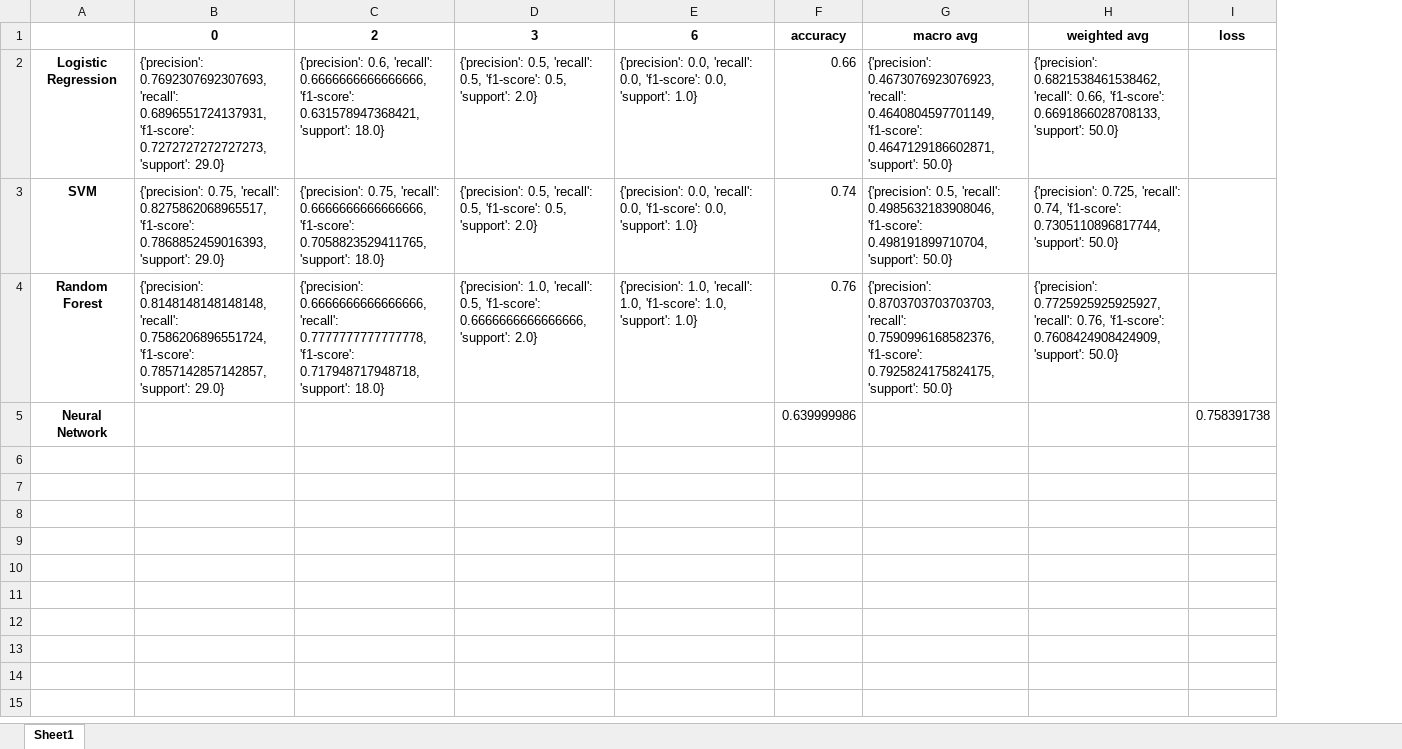
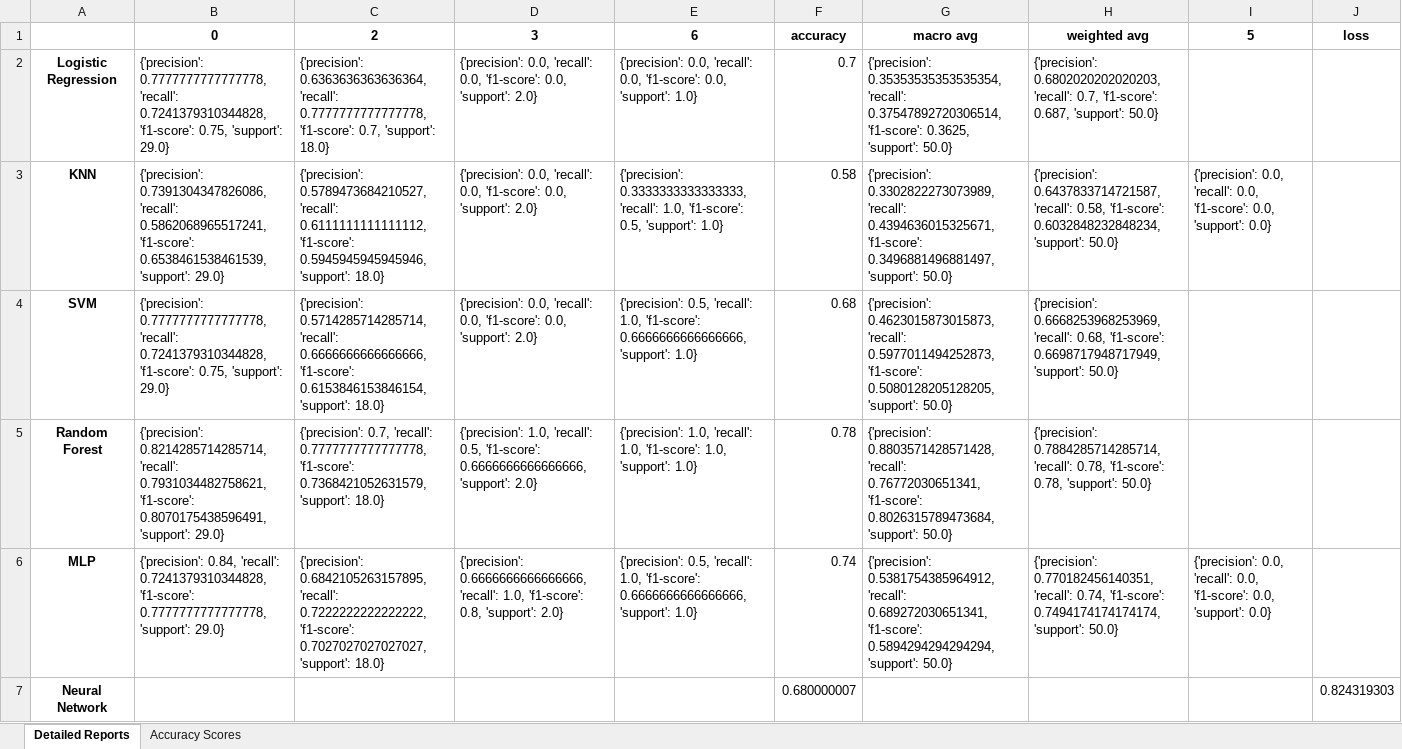
Before and after one commit to julientournier6/dataetia, an Excel workbook: machine_learning/apprentissage.xlsx, sheet Detailed Reports, drawn as a sheet; values as stored, in another font and other column widths than the file's, no borders; addresses are those after the commit; the diff names each change by its address in the sheet, - before the commit and + after, or states it on an @@ line.

Commit message:
model peut lancer les differents models algo et recuperer leurs stats de precision

```diff
--- a/machine_learning/apprentissage.xlsx (sheet Detailed Reports)
+++ b/machine_learning/apprentissage.xlsx (sheet Detailed Reports)
-sheet tab: Sheet1
+sheet tab: Detailed Reports
+sheet tab: Accuracy Scores
+column I, row 1: 5
-B2: {'precision': 0.7692307692307693, 'recall': 0.6896551724137931, 'f1-score': 0.7272727272727273, 'support': 29.0}
+B2: {'precision': 0.7777777777777778, 'recall': 0.7241379310344828, 'f1-score': 0.75, 'support': 29.0}
-C2: {'precision': 0.6, 'recall': 0.6666666666666666, 'f1-score': 0.631578947368421, 'support': 18.0}
+C2: {'precision': 0.6363636363636364, 'recall': 0.7777777777777778, 'f1-score': 0.7, 'support': 18.0}
-D2: {'precision': 0.5, 'recall': 0.5, 'f1-score': 0.5, 'support': 2.0}
+D2: {'precision': 0.0, 'recall': 0.0, 'f1-score': 0.0, 'support': 2.0}
-F2: 0.66
+F2: 0.7
-G2: {'precision': 0.4673076923076923, 'recall': 0.4640804597701149, 'f1-score': 0.4647129186602871, 'support': 50.0}
+G2: {'precision': 0.35353535353535354, 'recall': 0.37547892720306514, 'f1-score': 0.3625, 'support': 50.0}
-H2: {'precision': 0.6821538461538462, 'recall': 0.66, 'f1-score': 0.6691866028708133, 'support': 50.0}
+H2: {'precision': 0.6802020202020203, 'recall': 0.7, 'f1-score': 0.687, 'support': 50.0}
+row 3: KNN | {'precision': 0.7391304347826086, 'recall': 0.5862068965517241, 'f1-score': 0.6538461538461539, 'support': 29.0} | {'precision': 0.5789473684210527, 'recall': 0.6111111111111112, 'f1-score': 0.5945945945945946, 'support': 18.0} | {'precision': 0.0, 'recall': 0.0, 'f1-score': 0.0, 'support': 2.0} | {'precision': 0.3333333333333333, 'recall': 1.0, 'f1-score': 0.5, 'support': 1.0} | 0.58 | {'precision': 0.3302822273073989, 'recall': 0.4394636015325671, 'f1-score': 0.3496881496881497, 'support': 50.0} | {'precision': 0.6437833714721587, 'recall': 0.58, 'f1-score': 0.6032848232848234, 'support': 50.0} | {'precision': 0.0, 'recall': 0.0, 'f1-score': 0.0, 'support': 0.0}
-B4: {'precision': 0.75, 'recall': 0.8275862068965517, 'f1-score': 0.7868852459016393, 'support': 29.0}
+B4: {'precision': 0.7777777777777778, 'recall': 0.7241379310344828, 'f1-score': 0.75, 'support': 29.0}
-C4: {'precision': 0.75, 'recall': 0.6666666666666666, 'f1-score': 0.7058823529411765, 'support': 18.0}
+C4: {'precision': 0.5714285714285714, 'recall': 0.6666666666666666, 'f1-score': 0.6153846153846154, 'support': 18.0}
-D4: {'precision': 0.5, 'recall': 0.5, 'f1-score': 0.5, 'support': 2.0}
+D4: {'precision': 0.0, 'recall': 0.0, 'f1-score': 0.0, 'support': 2.0}
-E4: {'precision': 0.0, 'recall': 0.0, 'f1-score': 0.0, 'support': 1.0}
+E4: {'precision': 0.5, 'recall': 1.0, 'f1-score': 0.6666666666666666, 'support': 1.0}
-F4: 0.74
+F4: 0.68
-G4: {'precision': 0.5, 'recall': 0.4985632183908046, 'f1-score': 0.498191899710704, 'support': 50.0}
+G4: {'precision': 0.4623015873015873, 'recall': 0.5977011494252873, 'f1-score': 0.5080128205128205, 'support': 50.0}
-H4: {'precision': 0.725, 'recall': 0.74, 'f1-score': 0.7305110896817744, 'support': 50.0}
+H4: {'precision': 0.6668253968253969, 'recall': 0.68, 'f1-score': 0.6698717948717949, 'support': 50.0}
-B5: {'precision': 0.8148148148148148, 'recall': 0.7586206896551724, 'f1-score': 0.7857142857142857, 'support': 29.0}
+B5: {'precision': 0.8214285714285714, 'recall': 0.7931034482758621, 'f1-score': 0.8070175438596491, 'support': 29.0}
-C5: {'precision': 0.6666666666666666, 'recall': 0.7777777777777778, 'f1-score': 0.717948717948718, 'support': 18.0}
+C5: {'precision': 0.7, 'recall': 0.7777777777777778, 'f1-score': 0.7368421052631579, 'support': 18.0}
-F5: 0.76
+F5: 0.78
-G5: {'precision': 0.8703703703703703, 'recall': 0.7590996168582376, 'f1-score': 0.7925824175824175, 'support': 50.0}
+G5: {'precision': 0.8803571428571428, 'recall': 0.76772030651341, 'f1-score': 0.8026315789473684, 'support': 50.0}
-H5: {'precision': 0.7725925925925927, 'recall': 0.76, 'f1-score': 0.7608424908424909, 'support': 50.0}
+H5: {'precision': 0.7884285714285714, 'recall': 0.78, 'f1-score': 0.78, 'support': 50.0}
+row 6: MLP | {'precision': 0.84, 'recall': 0.7241379310344828, 'f1-score': 0.7777777777777778, 'support': 29.0} | {'precision': 0.6842105263157895, 'recall': 0.7222222222222222, 'f1-score': 0.7027027027027027, 'support': 18.0} | {'precision': 0.6666666666666666, 'recall': 1.0, 'f1-score': 0.8, 'support': 2.0} | {'precision': 0.5, 'recall': 1.0, 'f1-score': 0.6666666666666666, 'support': 1.0} | 0.74 | {'precision': 0.5381754385964912, 'recall': 0.689272030651341, 'f1-score': 0.5894294294294294, 'support': 50.0} | {'precision': 0.770182456140351, 'recall': 0.74, 'f1-score': 0.7494174174174174, 'support': 50.0} | {'precision': 0.0, 'recall': 0.0, 'f1-score': 0.0, 'support': 0.0}
-F7: 0.639999986
+F7: 0.680000007
-J7: 0.758391738
+J7: 0.824319303
```
Also changed, not shown: 1 other file.
